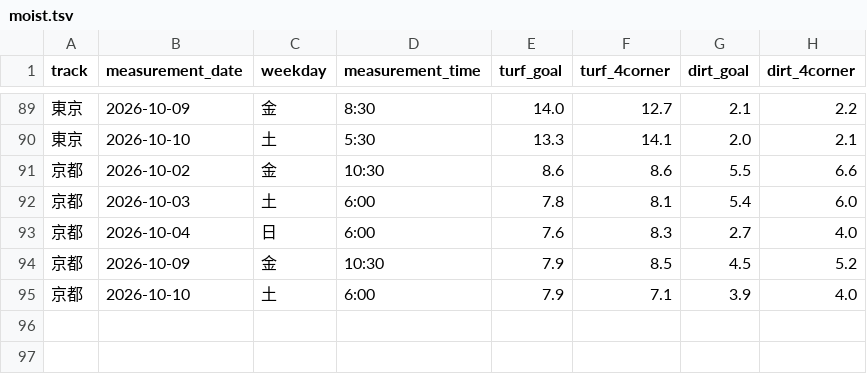
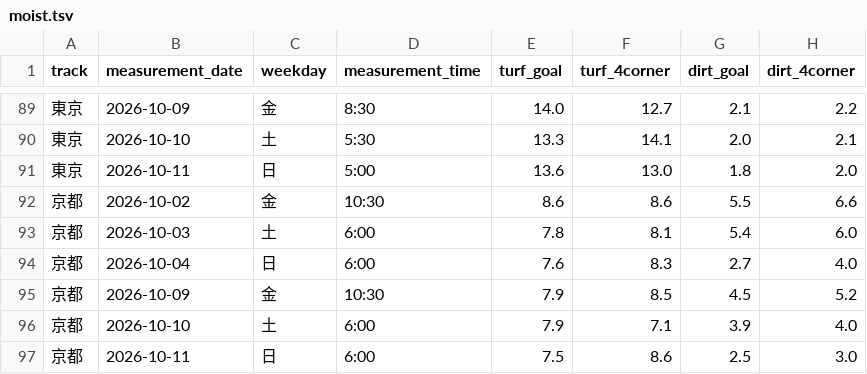
Before and after one commit to kawakubox/jra-extension, a TSV file: data/moist.tsv, drawn as a sheet; only a part is shown, gaps mark what is left out.

```diff
--- a/data/moist.tsv
+++ b/data/moist.tsv
@@ -90,2 +90,3 @@ track	measurement_date	weekday	measurement_time	turf_goal	turf_4corner	dirt_goal
 東京	2026-10-10	土	5:30	13.3	14.1	2.0	2.1
+東京	2026-10-11	日	5:00	13.6	13.0	1.8	2.0
 京都	2026-10-02	金	10:30	8.6	8.6	5.5	6.6
@@ -95 +96,2 @@ track	measurement_date	weekday	measurement_time	turf_goal	turf_4corner	dirt_goal
 京都	2026-10-10	土	6:00	7.9	7.1	3.9	4.0
+京都	2026-10-11	日	6:00	7.5	8.6	2.5	3.0
```
